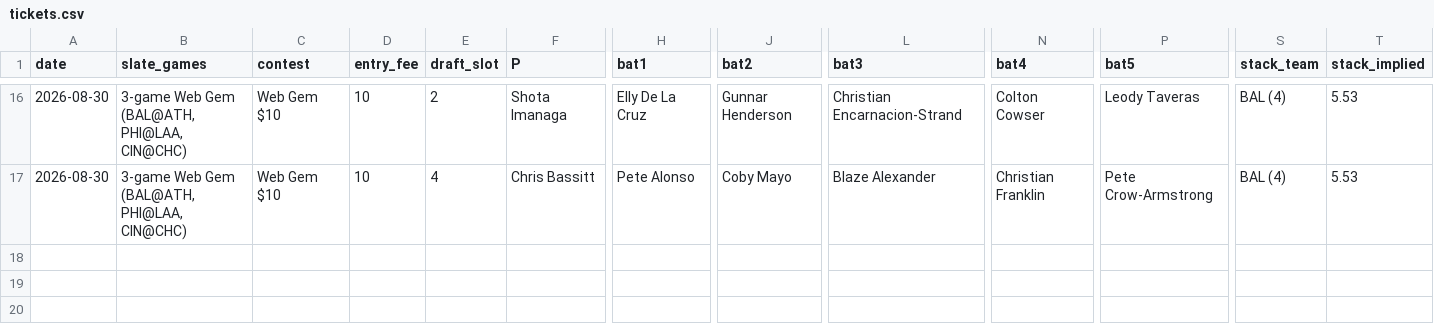
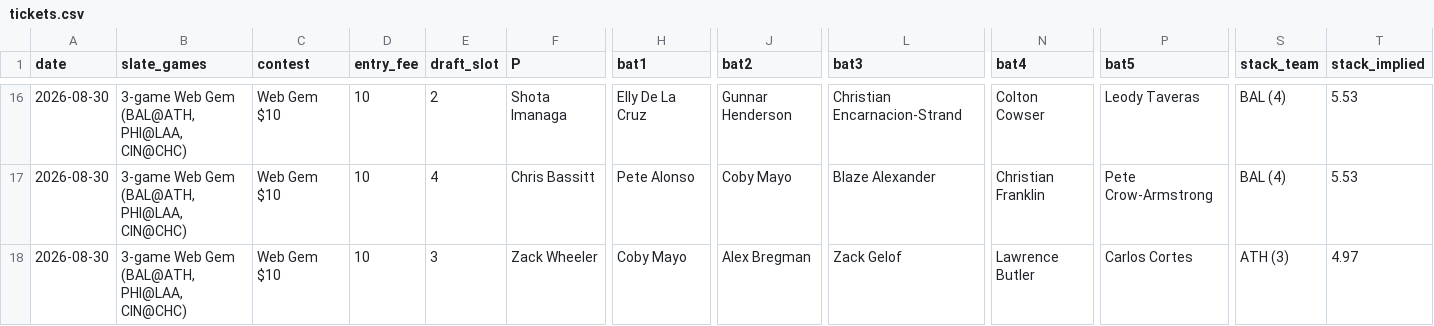
Before and after one commit to coinflipatm/ud-mlb-data, a CSV file: logs/tickets.csv, drawn as a sheet; only a part is shown, gaps mark what is left out; rows hold the shown columns only; the diff names each change by its address in the sheet, - before the commit and + after, or states it on an @@ line.

```diff
--- a/logs/tickets.csv
+++ b/logs/tickets.csv
+row 18: 2026-08-30 | 3-game Web Gem (BAL@ATH, PHI@LAA, CIN@CHC) | Web Gem $10 | 10 | 3 | Zack Wheeler | Coby Mayo | Alex Bregman | Zack Gelof | Lawrence Butler | Carlos Cortes | ATH (3) | 4.97
```
Also changed, not shown: logs/money.csv, logs/observations.csv.
